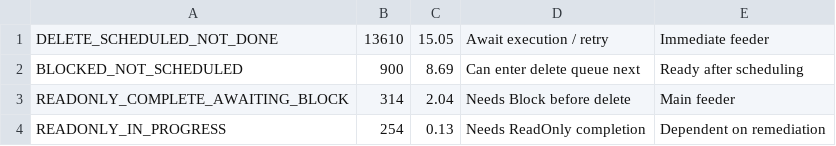
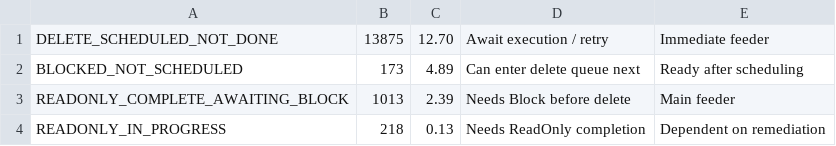
Before and after one commit to varunvaithy/fab-biweekly-dashboard, a CSV file: deletion-plan/Results for Dashboard/DD6.csv, drawn as a sheet.

```diff
--- a/deletion-plan/Results for Dashboard/DD6.csv
+++ b/deletion-plan/Results for Dashboard/DD6.csv
@@ -1,4 +1,4 @@
-DELETE_SCHEDULED_NOT_DONE,13610,15.05,Await execution / retry,Immediate feeder
-BLOCKED_NOT_SCHEDULED,900,8.69,Can enter delete queue next,Ready after scheduling
-READONLY_COMPLETE_AWAITING_BLOCK,314,2.04,Needs Block before delete,Main feeder
-READONLY_IN_PROGRESS,254,0.13,Needs ReadOnly completion,Dependent on remediation
+DELETE_SCHEDULED_NOT_DONE,13875,12.70,Await execution / retry,Immediate feeder
+BLOCKED_NOT_SCHEDULED,173,4.89,Can enter delete queue next,Ready after scheduling
+READONLY_COMPLETE_AWAITING_BLOCK,1013,2.39,Needs Block before delete,Main feeder
+READONLY_IN_PROGRESS,218,0.13,Needs ReadOnly completion,Dependent on remediation
```
Also changed, not shown: deletion-plan/Results for Dashboard/DD4.csv, deletion-plan/Results for Dashboard/DD7.csv, 12 other files.
